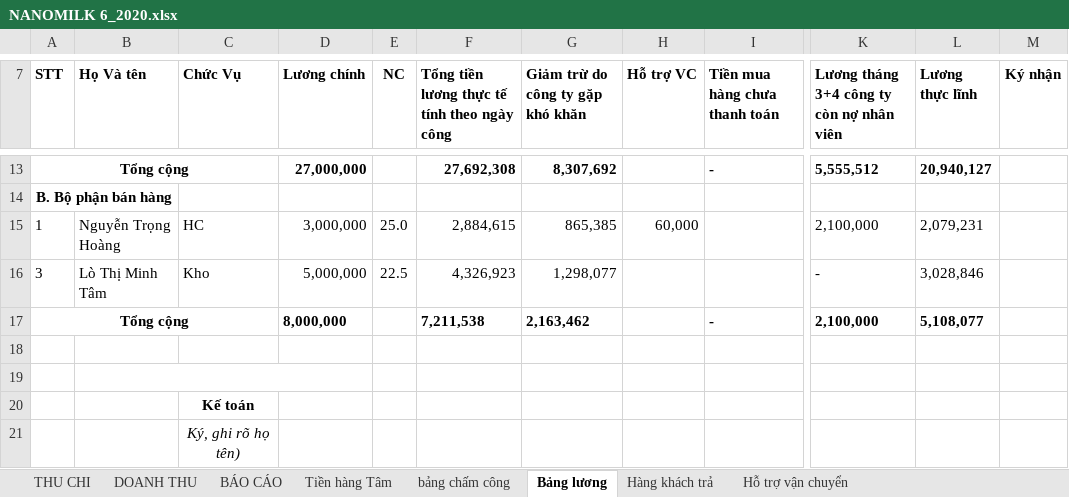
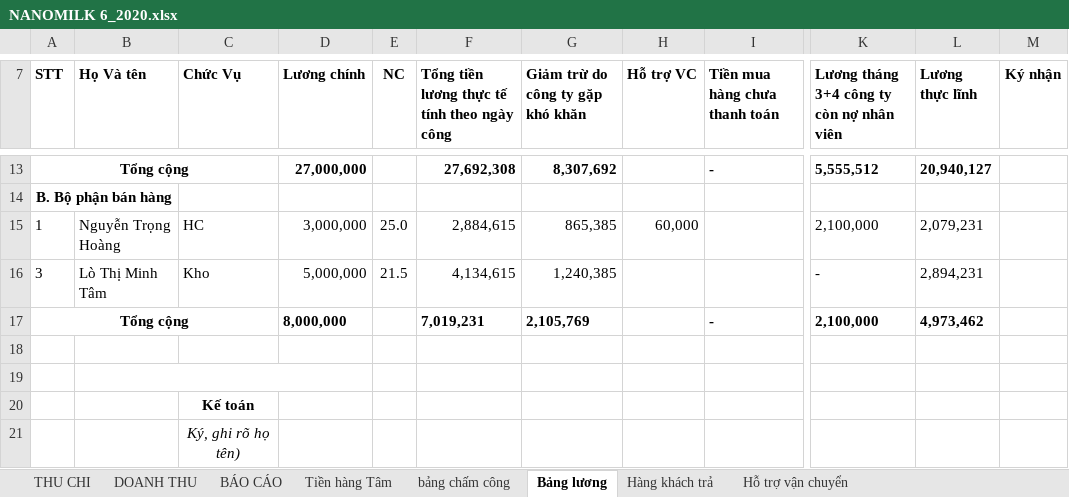
Before and after one commit to lexusna98/HangWorkspace, an Excel workbook: KẾ TOÁN - THÁI HẰNG/NANOMILK 6_2020.xlsx, sheet Bảng lương, drawn as a sheet; only a part is shown, gaps mark what is left out; values as stored, in another font and other column widths than the file's, no borders; the diff names each change by its address in the sheet, - before the commit and + after, or states it on an @@ line.

```diff
--- a/KẾ TOÁN - THÁI HẰNG/NANOMILK 6_2020.xlsx (sheet Bảng lương)
+++ b/KẾ TOÁN - THÁI HẰNG/NANOMILK 6_2020.xlsx (sheet Bảng lương)
-E16 (NC): 22.5
+E16 (NC): 21.5
-F16: 4,326,923
+F16: 4,134,615
-G16 (Giảm trừ do công ty gặp khó khăn): 1,298,077
+G16 (Giảm trừ do công ty gặp khó khăn): 1,240,385
-L16 (Lương thực lĩnh): 3,028,846
+L16 (Lương thực lĩnh): 2,894,231
-F17: 7,211,538
+F17: 7,019,231
-G17 (Giảm trừ do công ty gặp khó khăn): 2,163,462
+G17 (Giảm trừ do công ty gặp khó khăn): 2,105,769
-L17 (Lương thực lĩnh): 5,108,077
+L17 (Lương thực lĩnh): 4,973,462
```
Also changed, not shown: sheet bảng chấm công, KẾ TOÁN - THÁI HẰNG/KHO KÍN.xlsx, KẾ TOÁN - THÁI HẰNG/QUỲNH TRANG/KHO,DT, CP.xlsx, 1 other file.
